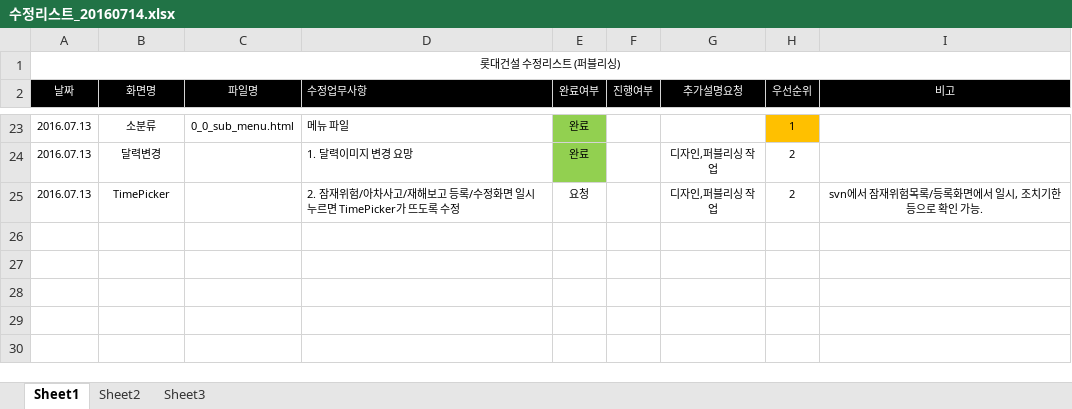
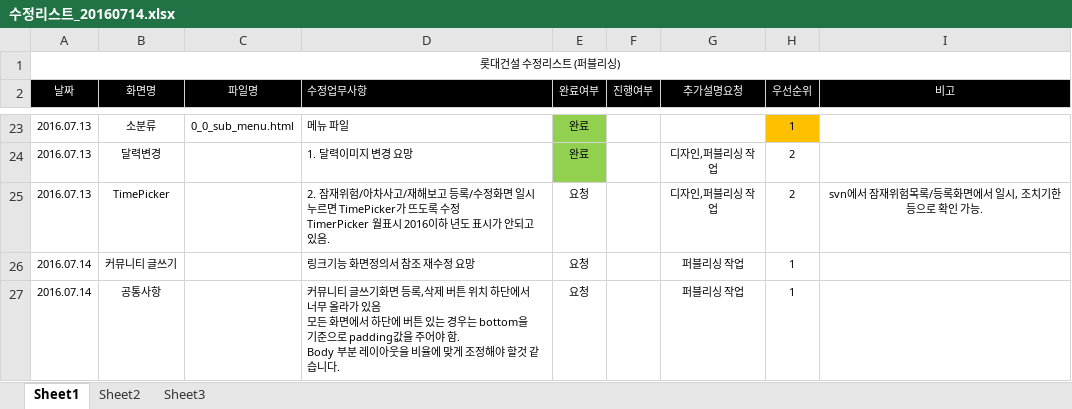
Before and after one commit to cheso/test-code02, an Excel workbook: 수정리스트_20160714.xlsx, sheet Sheet1, drawn as a sheet; only a part is shown, gaps mark what is left out; values as stored, in another font and other column widths than the file's, no borders; ↵ is a line break in a cell; the diff names each change by its address in the sheet, - before the commit and + after, or states it on an @@ line.

```diff
--- a/수정리스트_20160714.xlsx (sheet Sheet1)
+++ b/수정리스트_20160714.xlsx (sheet Sheet1)
-D25 (수정업무사항): …록 수정
+D25 (수정업무사항): …록 수정 ↵ TimerPicker 월표시 2016이하 년도 표시가 안되고 있음.
+row 26: 2016.07.14 | 커뮤니티 글쓰기 |  | 링크기능 화면정의서 참조 재수정 요망 | 요청 |  | 퍼블리싱 작업 | 1
+row 27: 2016.07.14 | 공통사항 |  | 커뮤니티 글쓰기화면 등록,삭제 버튼 위치 하단에서 너무 올라가 있음 ↵ 모든 화면에서 하단에 버튼 있는 경우는 bottom을 기준으로 padding값을 주어야 함. ↵ Body 부분 레이아웃을 비율에 맞게 조정해야 할것 같습니다. | 요청 |  | 퍼블리싱 작업 | 1
```
